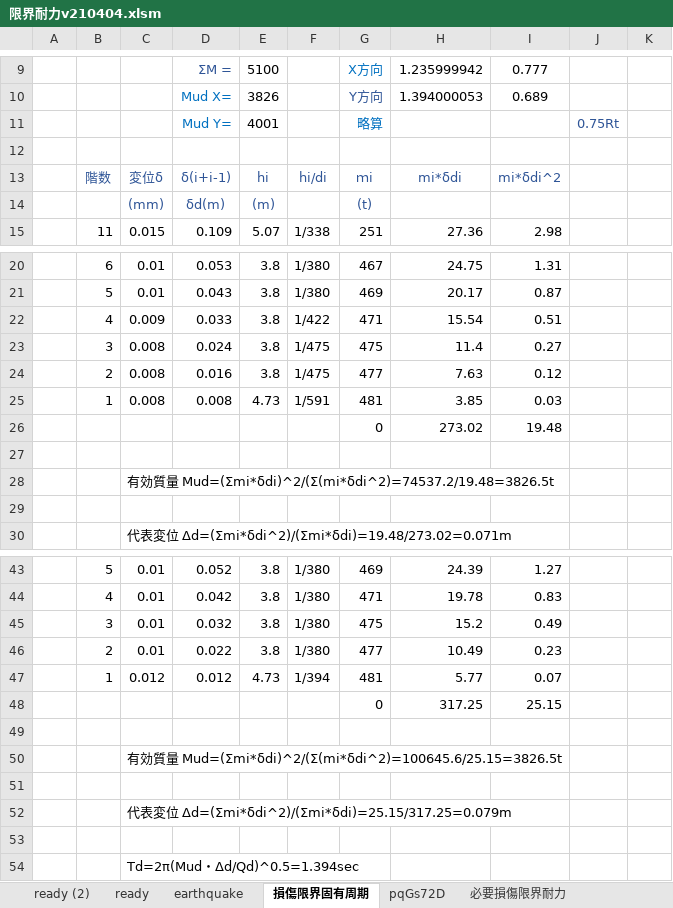
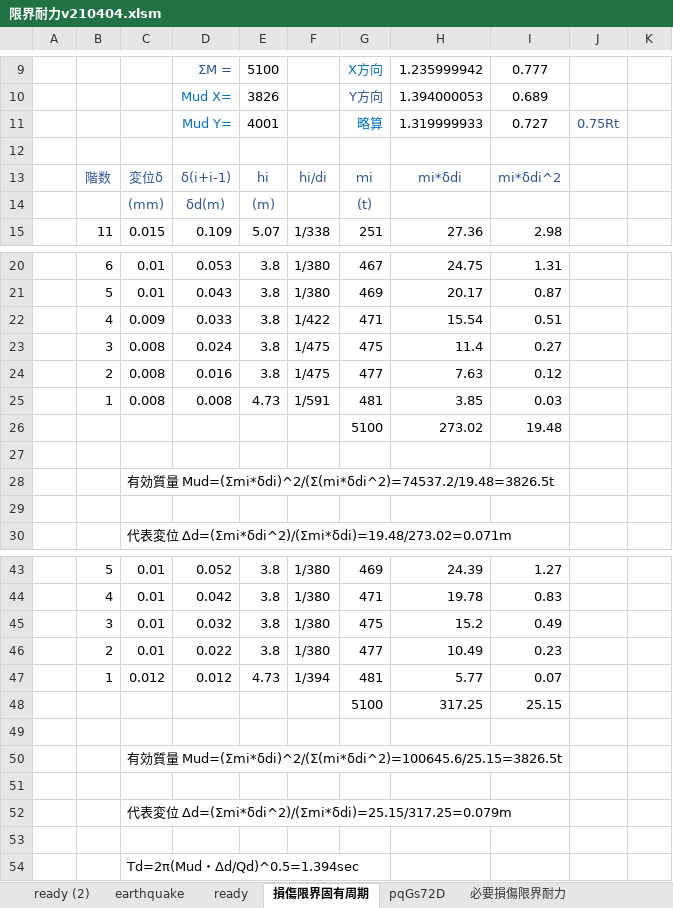
Before and after one commit to bunterblitz/period, an Excel workbook: 限界耐力v210404.xlsm, sheet 損傷限界固有周期, drawn as a sheet; only a part is shown, gaps mark what is left out; values as stored, in another font and other column widths than the file's, no borders; charts and pictures not drawn; the diff names each change by its address in the sheet, - before the commit and + after, or states it on an @@ line.

```diff
--- a/限界耐力v210404.xlsm (sheet 損傷限界固有周期)
+++ b/限界耐力v210404.xlsm (sheet 損傷限界固有周期)
@@ sheet tab order changed: ready (2) | earthquake | ready | 損傷限界固有周期 | pqGs72D | 必要損傷限界耐力 @@
-H11: (empty)
+H11: 1.319999933
-I11: (empty)
+I11: 0.727
-G26: 0
+G26: 5100
-G48: 0
+G48: 5100
```
Also changed, not shown: sheet 必要損傷限界耐力, sheet 必要安全限界耐力, sheet 地盤の固有周期, sheet stodora, sheet ready, sheet 安全限界固有周期, charts or pictures, 1 other file.
